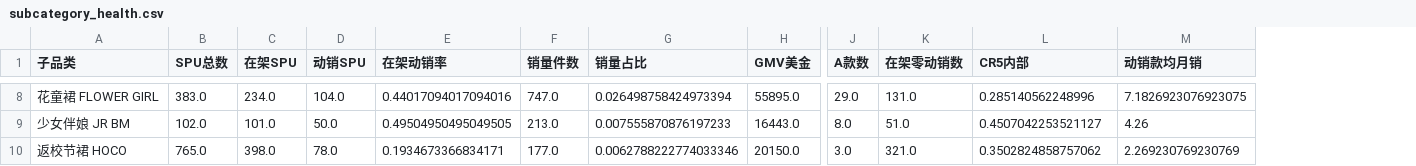
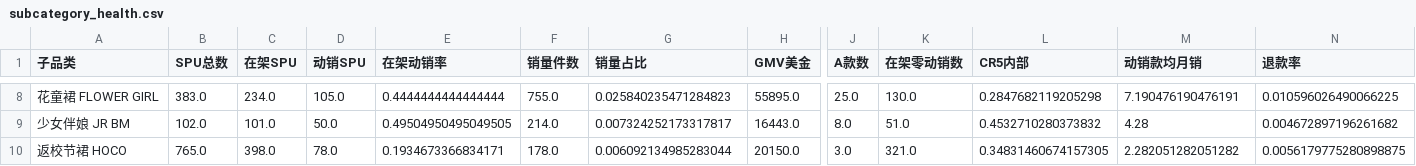
Before and after one commit to devlee/ma, a CSV file: analysis/output/subcategory_health.csv, drawn as a sheet; only a part is shown, gaps mark what is left out; the diff covers the shown part only; the diff names each change by its address in the sheet, - before the commit and + after, or states it on an @@ line.

```diff
--- a/analysis/output/subcategory_health.csv
+++ b/analysis/output/subcategory_health.csv
+column N (退款率), rows 8-10: 0.010596026490066225 | 0.004672897196261682 | 0.0056179775280898875
-D8 (动销SPU): 104.0
+D8 (动销SPU): 105.0
-E8 (在架动销率): 0.44017094017094016
+E8 (在架动销率): 0.4444444444444444
-F8 (销量件数): 747.0
+F8 (销量件数): 755.0
-G8 (销量占比): 0.026498758424973394
+G8 (销量占比): 0.025840235471284823
-J8 (A款数): 29.0
+J8 (A款数): 25.0
-K8 (在架零动销数): 131.0
+K8 (在架零动销数): 130.0
-L8 (CR5内部): 0.285140562248996
+L8 (CR5内部): 0.2847682119205298
-M8 (动销款均月销): 7.1826923076923075
+M8 (动销款均月销): 7.190476190476191
-F9 (销量件数): 213.0
+F9 (销量件数): 214.0
-G9 (销量占比): 0.007555870876197233
+G9 (销量占比): 0.007324252173317817
-L9 (CR5内部): 0.4507042253521127
+L9 (CR5内部): 0.4532710280373832
-M9 (动销款均月销): 4.26
+M9 (动销款均月销): 4.28
-F10 (销量件数): 177.0
+F10 (销量件数): 178.0
-G10 (销量占比): 0.0062788222774033346
+G10 (销量占比): 0.006092134985283044
-L10 (CR5内部): 0.3502824858757062
+L10 (CR5内部): 0.34831460674157305
-M10 (动销款均月销): 2.269230769230769
+M10 (动销款均月销): 2.282051282051282
```
Also changed, not shown: 53 edited cells elsewhere in this file, 9 other files.
